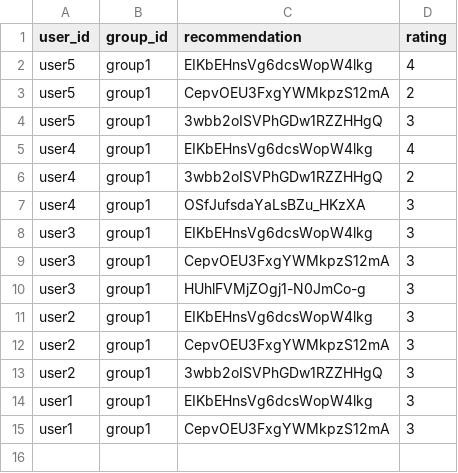
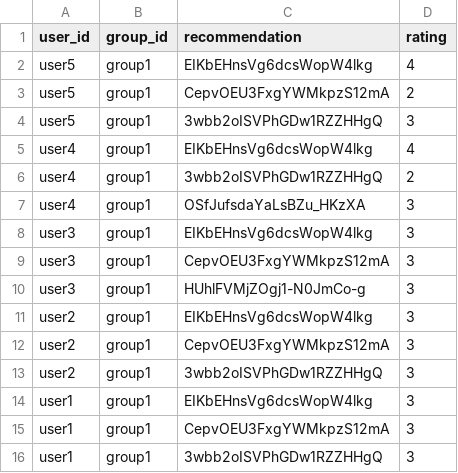
Before and after one commit to demondeployer7/dss8, a CSV file: recommendation_ratings.csv, drawn as a sheet; the diff names each change by its address in the sheet, - before the commit and + after, or states it on an @@ line.

Commit message:
Update recommendation_ratings.csv via Streamlit app

```diff
--- a/recommendation_ratings.csv
+++ b/recommendation_ratings.csv
+row 16: user1 | group1 | 3wbb2oISVPhGDw1RZZHHgQ | 3
```
